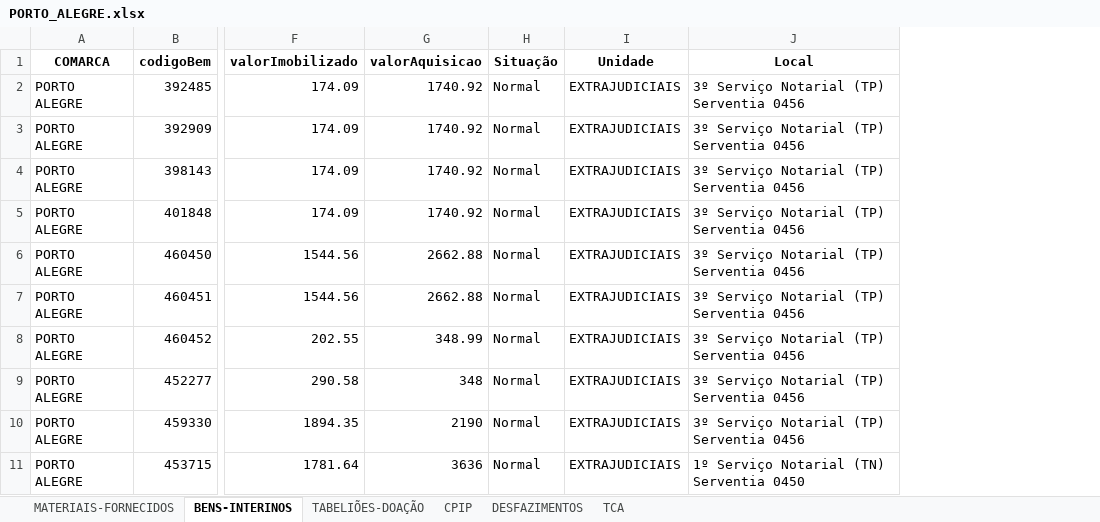
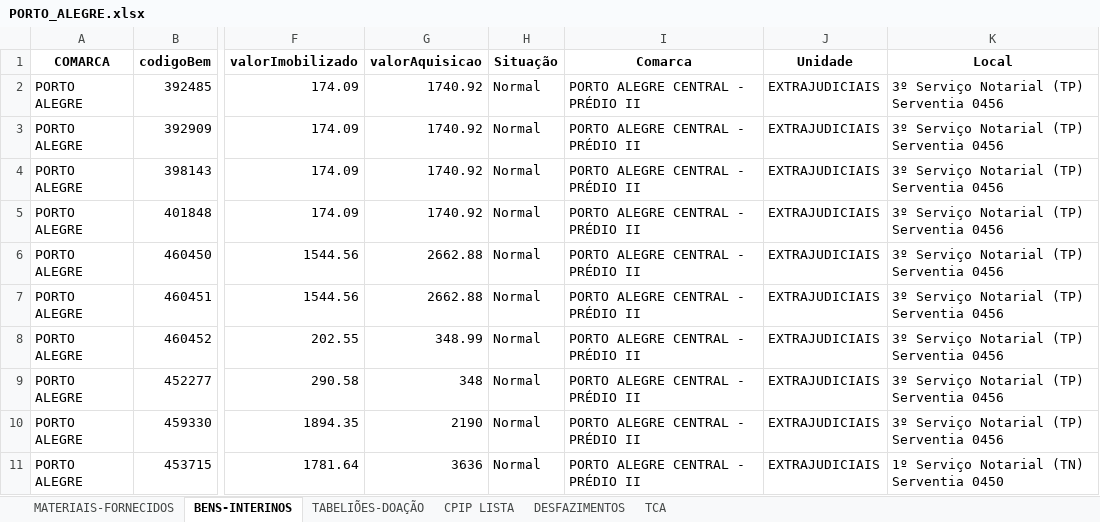
Before and after one commit to dmp-sepat/comarcas, an Excel workbook: PORTO_ALEGRE.xlsx, sheet BENS-INTERINOS, drawn as a sheet; only a part is shown, gaps mark what is left out; values as stored, in another font and other column widths than the file's, no borders; the diff names each change by its address in the sheet, - before the commit and + after, or states it on an @@ line.

Commit message:
Atualização automática de PORTO_ALEGRE.xlsx

```diff
--- a/PORTO_ALEGRE.xlsx (sheet BENS-INTERINOS)
+++ b/PORTO_ALEGRE.xlsx (sheet BENS-INTERINOS)
-sheet tab: CPIP
+sheet tab: CPIP LISTA
+column I (Comarca), rows 2-11: all PORTO ALEGRE CENTRAL - PRÉDIO II
```
Also changed, not shown: sheet TCA, sheet CPIP LISTA, sheet DESFAZIMENTOS.
